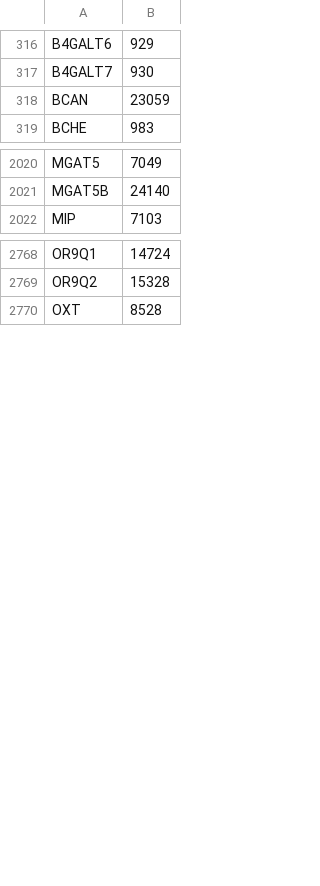
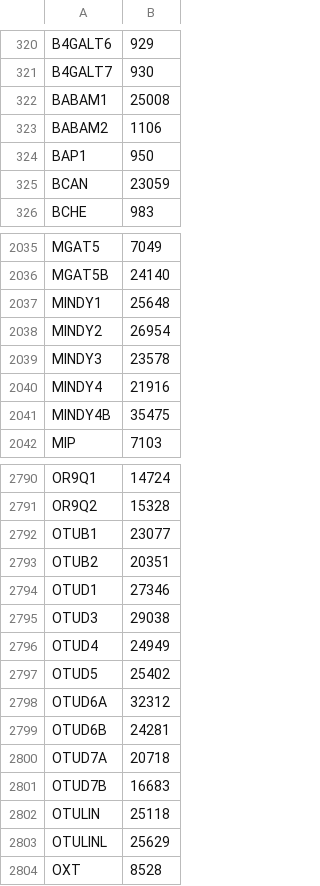
Before and after one commit to wikipathways/famplex, a CSV file: export/hgnc_symbol_map.csv, drawn as a sheet; only a part is shown, gaps mark what is left out; the diff covers the shown part only; the diff names each change by its address in the sheet, - before the commit and + after, or states it on an @@ line.

```diff
--- a/export/hgnc_symbol_map.csv
+++ b/export/hgnc_symbol_map.csv
+row 322: BABAM1 | 25008
+row 323: BABAM2 | 1106
+row 324: BAP1 | 950
+row 2037: MINDY1 | 25648
+row 2038: MINDY2 | 26954
+row 2039: MINDY3 | 23578
+row 2040: MINDY4 | 21916
+row 2041: MINDY4B | 35475
+row 2792: OTUB1 | 23077
+row 2793: OTUB2 | 20351
+row 2794: OTUD1 | 27346
+row 2795: OTUD3 | 29038
+row 2796: OTUD4 | 24949
+row 2797: OTUD5 | 25402
+row 2798: OTUD6A | 32312
+row 2799: OTUD6B | 24281
+row 2800: OTUD7A | 20718
+row 2801: OTUD7B | 16683
+row 2802: OTULIN | 25118
+row 2803: OTULINL | 25629
```
Also changed, not shown: 80 added rows elsewhere in this file, entities.csv, equivalences.csv, 6 other files.
